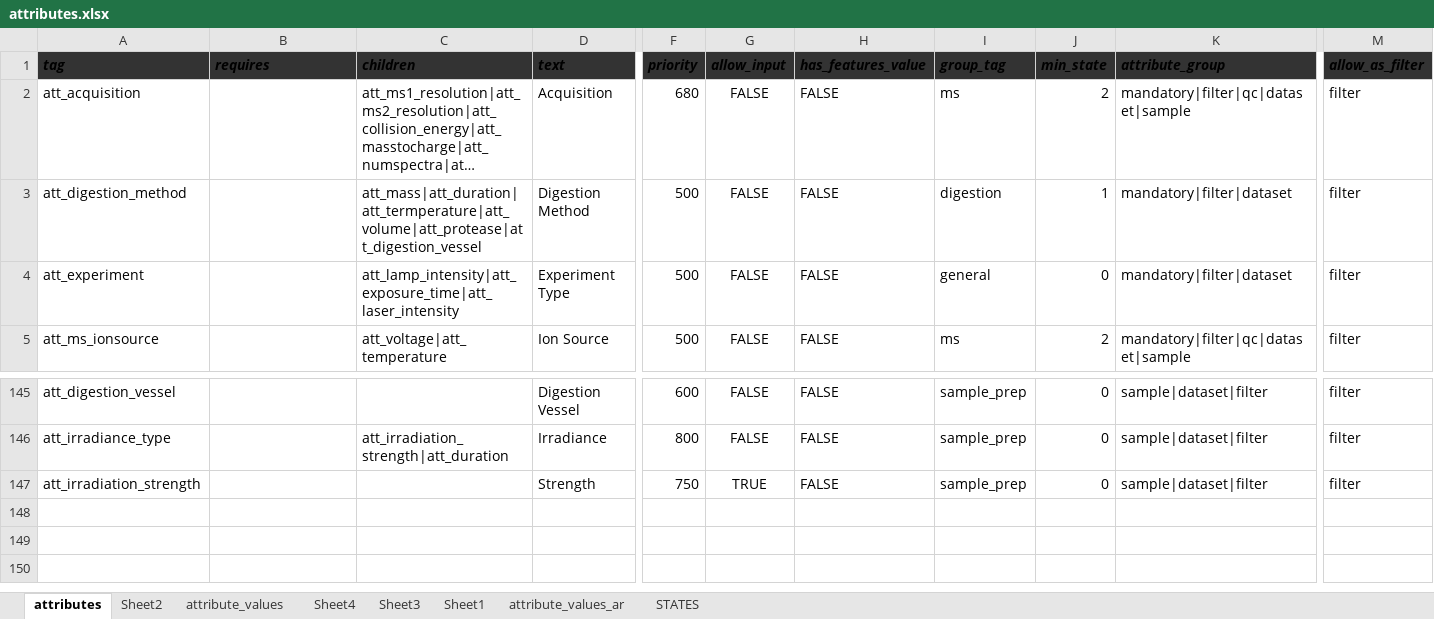
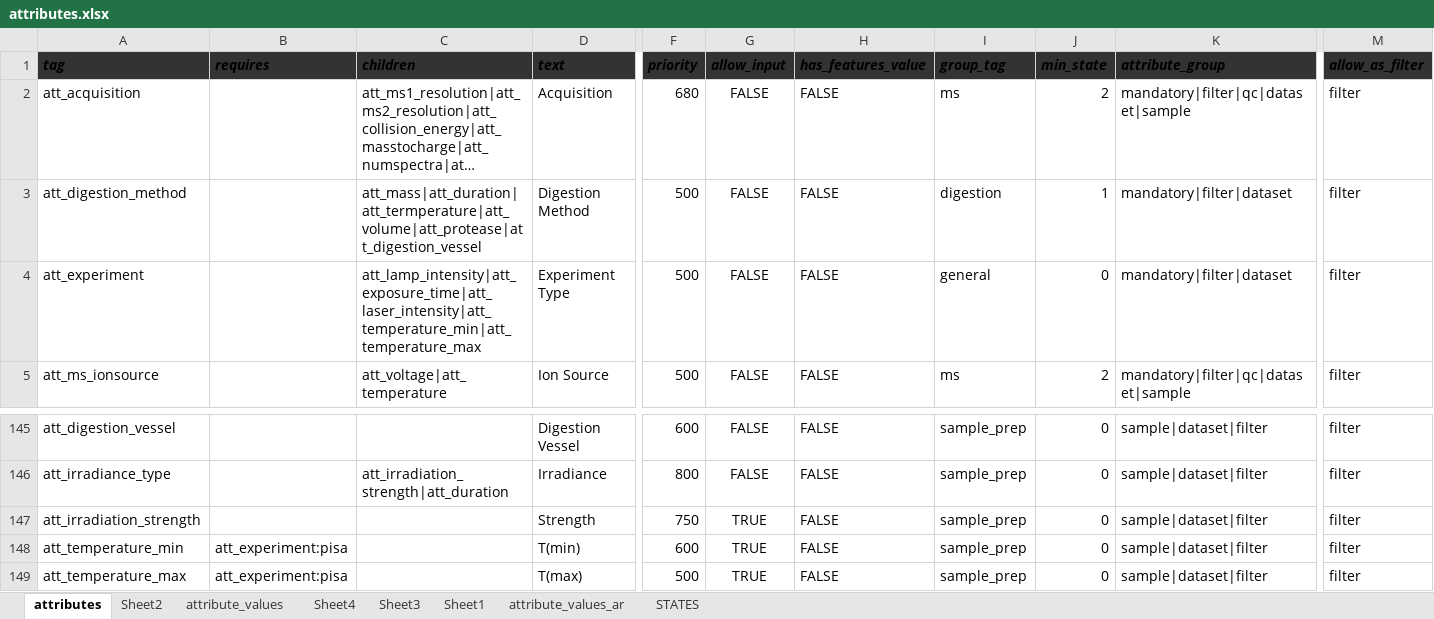
Before and after one commit to hnolCol/mitocube-backend, an Excel workbook: resources/attributes/attributes.xlsx, sheet attributes, drawn as a sheet; only a part is shown, gaps mark what is left out; long unchanged cells end in …; values as stored, in another font and other column widths than the file's, no borders; conditional formats not drawn; rows hold the shown columns only; the diff names each change by its address in the sheet, - before the commit and + after, or states it on an @@ line.

```diff
--- a/resources/attributes/attributes.xlsx (sheet attributes)
+++ b/resources/attributes/attributes.xlsx (sheet attributes)
-C4 (children): att_lamp_intensity|att_exposure_time|att_laser_intensity
+C4 (children): att_lamp_intensity|att_exposure_time|att_laser_intensity|att_temperature_min|att_temperature_max
+row 148: att_temperature_min | att_experiment:pisa |  | T(min) | 600 | TRUE | FALSE | sample_prep | 0 | sample|dataset|filter | filter
+row 149: att_temperature_max | att_experiment:pisa |  | T(max) | 500 | TRUE | FALSE | sample_prep | 0 | sample|dataset|filter | filter
```
Also changed, not shown: 2 other files.
